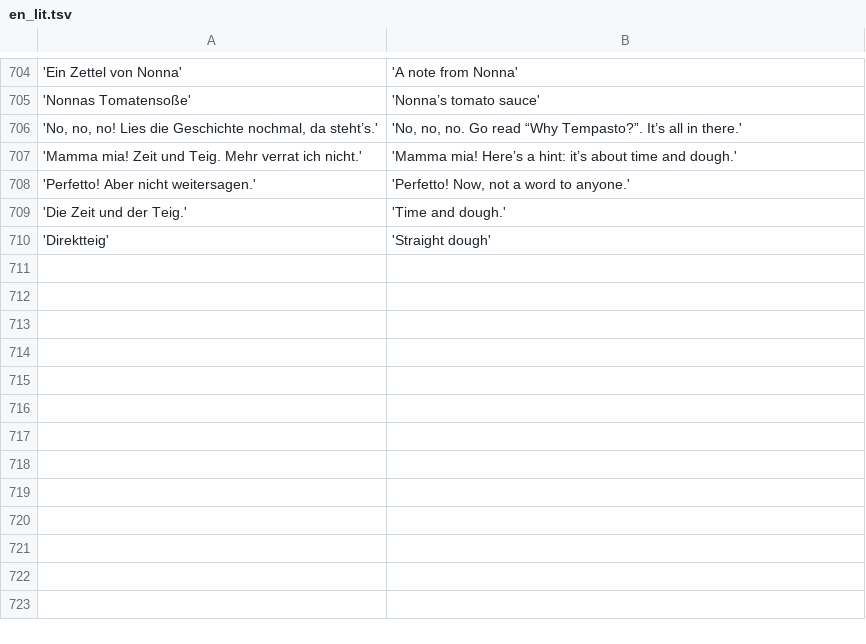
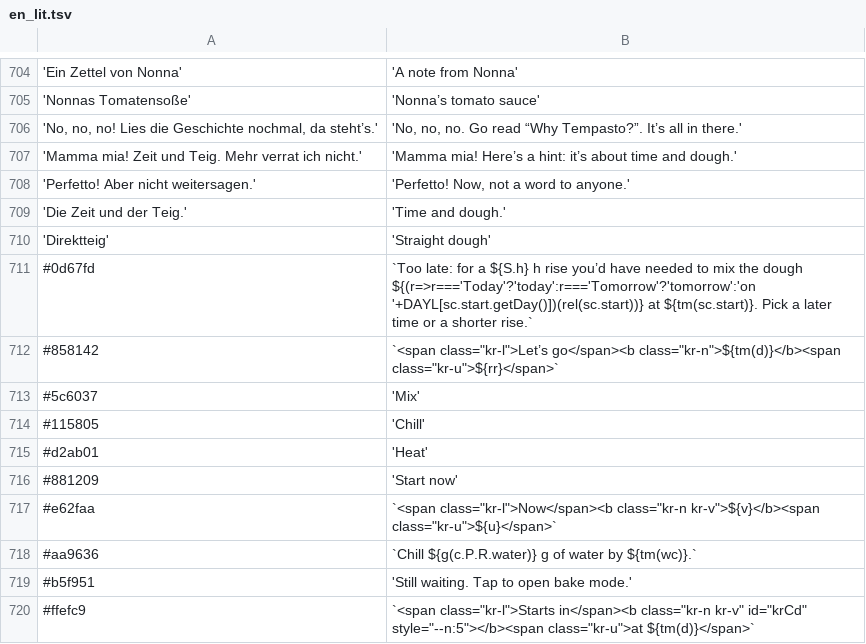
Before and after one commit to etw16/tempasto-android, a TSV file: tools/i18n/en_lit.tsv, drawn as a sheet; only a part is shown, gaps mark what is left out.

```diff
--- a/tools/i18n/en_lit.tsv
+++ b/tools/i18n/en_lit.tsv
@@ -710 +710,11 @@
 'Direktteig'	'Straight dough'
+#0d67fd	`Too late: for a ${S.h} h rise you’d have needed to mix the dough ${(r=>r==='Today'?'today':r==='Tomorrow'?'tomorrow':'on '+DAYL[sc.start.getDay()])(rel(sc.start))} at ${tm(sc.start)}. Pick a later time or a shorter rise.`
+#858142	`<span class="kr-l">Let’s go</span><b class="kr-n">${tm(d)}</b><span class="kr-u">${rr}</span>`
+#5c6037	'Mix'
+#115805	'Chill'
+#d2ab01	'Heat'
+#881209	'Start now'
+#e62faa	`<span class="kr-l">Now</span><b class="kr-n kr-v">${v}</b><span class="kr-u">${u}</span>`
+#aa9636	`Chill ${g(c.P.R.water)} g of water by ${tm(wc)}.`
+#b5f951	'Still waiting. Tap to open bake mode.'
+#ffefc9	`<span class="kr-l">Starts in</span><b class="kr-n kr-v" id="krCd" style="--n:5"></b><span class="kr-u">at ${tm(d)}</span>`
```
Also changed, not shown: tools/i18n/es_lit.tsv, tools/i18n/fr_lit.tsv, 6 other files.
